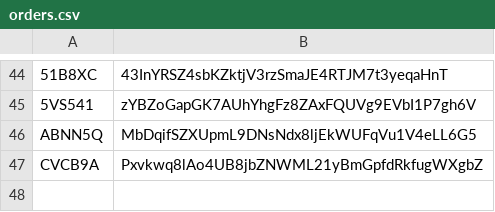
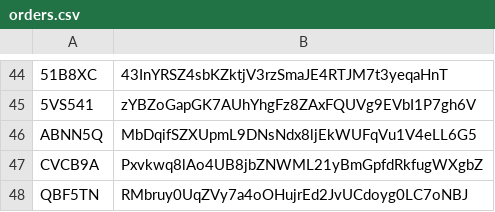
Before and after one commit to rosscript/SwapGPT, a CSV file: app/orders.csv, drawn as a sheet; only a part is shown, gaps mark what is left out; the diff names each change by its address in the sheet, - before the commit and + after, or states it on an @@ line.

```diff
--- a/app/orders.csv
+++ b/app/orders.csv
+row 48: QBF5TN | RMbruy0UqZVy7a4oOHujrEd2JvUCdoyg0LC7oNBJ
```
Also changed, not shown: 5 other files.
